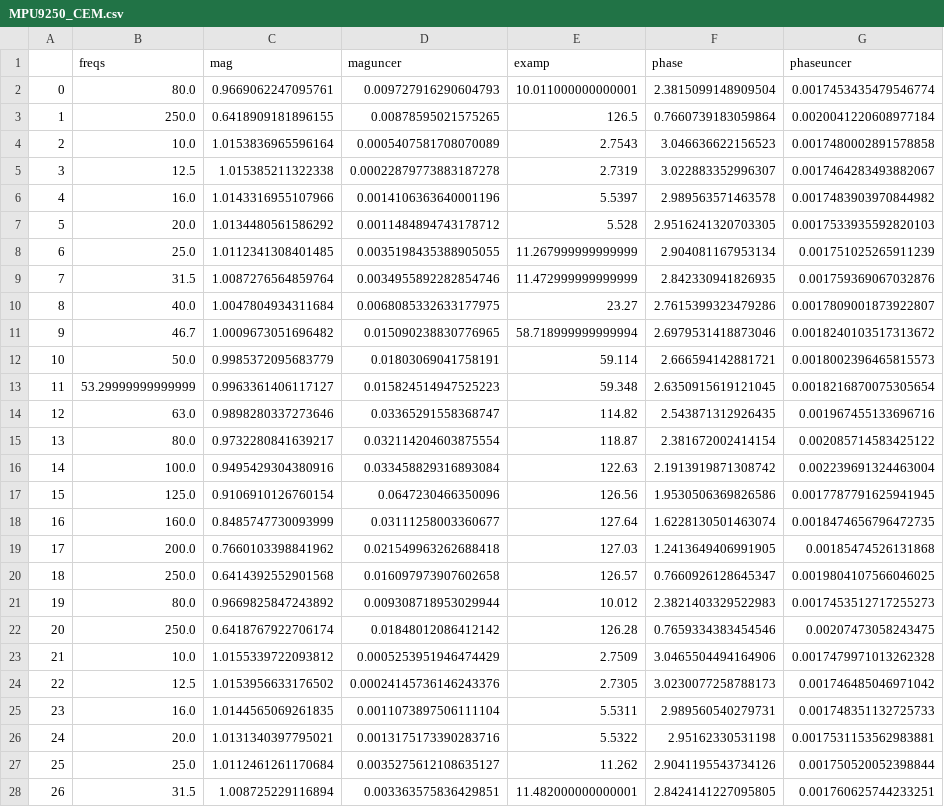
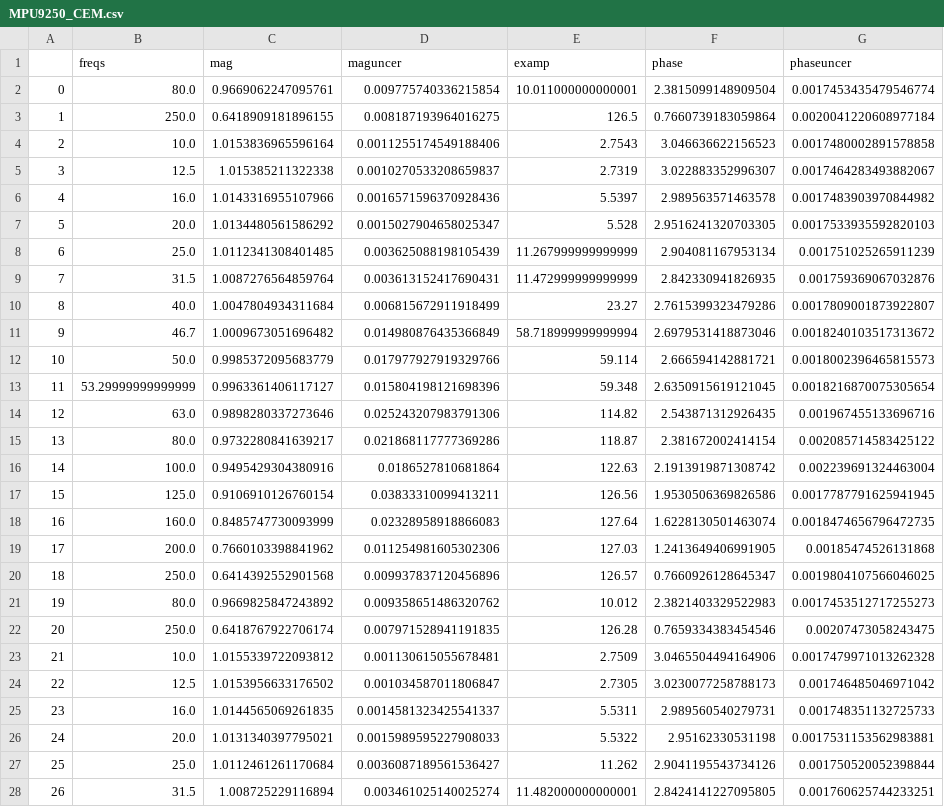
Before and after one commit to Met4FoF/datareceiver, a CSV file: tools/MPU9250_CEM.csv, drawn as a sheet; only a part is shown; the diff covers the shown part only.

Commit message:
changed uncer from CEM data ex amp to 0.1%

```diff
--- a/tools/MPU9250_CEM.csv
+++ b/tools/MPU9250_CEM.csv
@@ -1,28 +1,28 @@
 ,freqs,mag,maguncer,examp,phase,phaseuncer
-0,80.0,0.9669062247095761,0.009727916290604793,10.011000000000001,2.3815099148909504,0.0017453435479546774
-1,250.0,0.6418909181896155,0.00878595021575265,126.5,0.7660739183059864,0.0020041220608977184
-2,10.0,1.0153836965596164,0.0005407581708070089,2.7543,3.046636622156523,0.0017480002891578858
-3,12.5,1.015385211322338,0.00022879773883187278,2.7319,3.022883352996307,0.0017464283493882067
-4,16.0,1.0143316955107966,0.0014106363640001196,5.5397,2.989563571463578,0.0017483903970844982
-5,20.0,1.0134480561586292,0.0011484894743178712,5.528,2.9516241320703305,0.0017533935592820103
-6,25.0,1.0112341308401485,0.0035198435388905055,11.267999999999999,2.904081167953134,0.001751025265911239
-7,31.5,1.0087276564859764,0.0034955892282854746,11.472999999999999,2.842330941826935,0.001759369067032876
-8,40.0,1.0047804934311684,0.0068085332633177975,23.27,2.7615399323479286,0.0017809001873922807
-9,46.7,1.0009673051696482,0.015090238830776965,58.718999999999994,2.6979531418873046,0.0018240103517313672
-10,50.0,0.9985372095683779,0.01803069041758191,59.114,2.666594142881721,0.0018002396465815573
-11,53.29999999999999,0.9963361406117127,0.015824514947525223,59.348,2.6350915619121045,0.0018216870075305654
-12,63.0,0.9898280337273646,0.03365291558368747,114.82,2.543871312926435,0.001967455133696716
-13,80.0,0.9732280841639217,0.032114204603875554,118.87,2.381672002414154,0.002085714583425122
-14,100.0,0.9495429304380916,0.033458829316893084,122.63,2.1913919871308742,0.002239691324463004
-15,125.0,0.9106910126760154,0.0647230466350096,126.56,1.9530506369826586,0.0017787791625941945
-16,160.0,0.8485747730093999,0.03111258003360677,127.64,1.6228130501463074,0.0018474656796472735
-17,200.0,0.7660103398841962,0.021549963262688418,127.03,1.2413649406991905,0.00185474526131868
-18,250.0,0.6414392552901568,0.016097973907602658,126.57,0.7660926128645347,0.0019804107566046025
-19,80.0,0.9669825847243892,0.009308718953029944,10.012,2.3821403329522983,0.0017453512717255273
-20,250.0,0.6418767922706174,0.01848012086412142,126.28,0.7659334383454546,0.00207473058243475
-21,10.0,1.0155339722093812,0.0005253951946474429,2.7509,3.0465504494164906,0.0017479971013262328
-22,12.5,1.0153956633176502,0.00024145736146243376,2.7305,3.0230077258788173,0.001746485046971042
-23,16.0,1.0144565069261835,0.0011073897506111104,5.5311,2.989560540279731,0.001748351132725733
-24,20.0,1.0131340397795021,0.0013175173390283716,5.5322,2.95162330531198,0.0017531153562983881
-25,25.0,1.0112461261170684,0.0035275612108635127,11.262,2.9041195543734126,0.001750520052398844
-26,31.5,1.008725229116894,0.003363575836429851,11.482000000000001,2.8424141227095805,0.001760625744233251
+0,80.0,0.9669062247095761,0.009775740336215854,10.011000000000001,2.3815099148909504,0.0017453435479546774
+1,250.0,0.6418909181896155,0.008187193964016275,126.5,0.7660739183059864,0.0020041220608977184
+2,10.0,1.0153836965596164,0.0011255174549188406,2.7543,3.046636622156523,0.0017480002891578858
+3,12.5,1.015385211322338,0.0010270533208659837,2.7319,3.022883352996307,0.0017464283493882067
+4,16.0,1.0143316955107966,0.0016571596370928436,5.5397,2.989563571463578,0.0017483903970844982
+5,20.0,1.0134480561586292,0.0015027904658025347,5.528,2.9516241320703305,0.0017533935592820103
+6,25.0,1.0112341308401485,0.003625088198105439,11.267999999999999,2.904081167953134,0.001751025265911239
+7,31.5,1.0087276564859764,0.003613152417690431,11.472999999999999,2.842330941826935,0.001759369067032876
+8,40.0,1.0047804934311684,0.006815672911918499,23.27,2.7615399323479286,0.0017809001873922807
+9,46.7,1.0009673051696482,0.014980876435366849,58.718999999999994,2.6979531418873046,0.0018240103517313672
+10,50.0,0.9985372095683779,0.017977927919329766,59.114,2.666594142881721,0.0018002396465815573
+11,53.29999999999999,0.9963361406117127,0.015804198121698396,59.348,2.6350915619121045,0.0018216870075305654
+12,63.0,0.9898280337273646,0.025243207983791306,114.82,2.543871312926435,0.001967455133696716
+13,80.0,0.9732280841639217,0.021868117777369286,118.87,2.381672002414154,0.002085714583425122
+14,100.0,0.9495429304380916,0.0186527810681864,122.63,2.1913919871308742,0.002239691324463004
+15,125.0,0.9106910126760154,0.03833310099413211,126.56,1.9530506369826586,0.0017787791625941945
+16,160.0,0.8485747730093999,0.02328958918866083,127.64,1.6228130501463074,0.0018474656796472735
+17,200.0,0.7660103398841962,0.011254981605302306,127.03,1.2413649406991905,0.00185474526131868
+18,250.0,0.6414392552901568,0.009937837120456896,126.57,0.7660926128645347,0.0019804107566046025
+19,80.0,0.9669825847243892,0.009358651486320762,10.012,2.3821403329522983,0.0017453512717255273
+20,250.0,0.6418767922706174,0.007971528941191835,126.28,0.7659334383454546,0.00207473058243475
+21,10.0,1.0155339722093812,0.001130615055678481,2.7509,3.0465504494164906,0.0017479971013262328
+22,12.5,1.0153956633176502,0.001034587011806847,2.7305,3.0230077258788173,0.001746485046971042
+23,16.0,1.0144565069261835,0.0014581323425541337,5.5311,2.989560540279731,0.001748351132725733
+24,20.0,1.0131340397795021,0.0015989595227908033,5.5322,2.95162330531198,0.0017531153562983881
+25,25.0,1.0112461261170684,0.0036087189561536427,11.262,2.9041195543734126,0.001750520052398844
+26,31.5,1.008725229116894,0.003461025140025274,11.482000000000001,2.8424141227095805,0.001760625744233251
```
Also changed, not shown: 144 edited cells elsewhere in this file, 1 other file.
